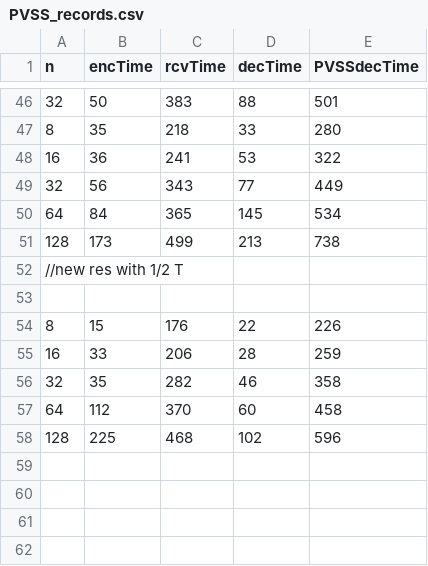
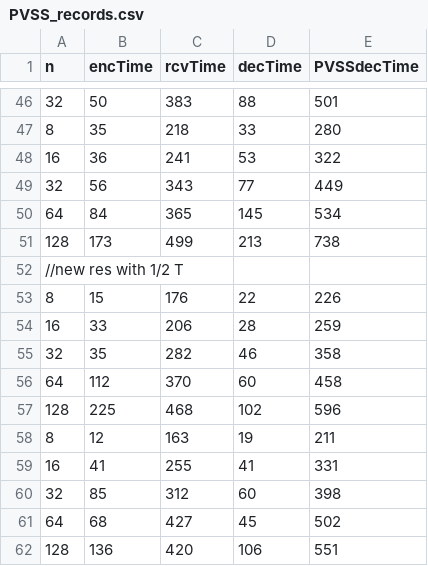
Before and after one commit to Adrian-618/dela-F3B, a CSV file: dkg/pedersen/PVSS_records.csv, drawn as a sheet; only a part is shown, gaps mark what is left out; removed rows and columns are numbered as before the commit, all else as after; the diff names each change by its address in the sheet, - before the commit and + after, or states it on an @@ line.

```diff
--- a/dkg/pedersen/PVSS_records.csv
+++ b/dkg/pedersen/PVSS_records.csv
-row 53: (empty)
+row 58: 8 | 12 | 163 | 19 | 211
+row 59: 16 | 41 | 255 | 41 | 331
+row 60: 32 | 85 | 312 | 60 | 398
+row 61: 64 | 68 | 427 | 45 | 502
+row 62: 128 | 136 | 420 | 106 | 551
```
Also changed, not shown: dkg/pedersen/F3B_records.csv, 10 other files.
